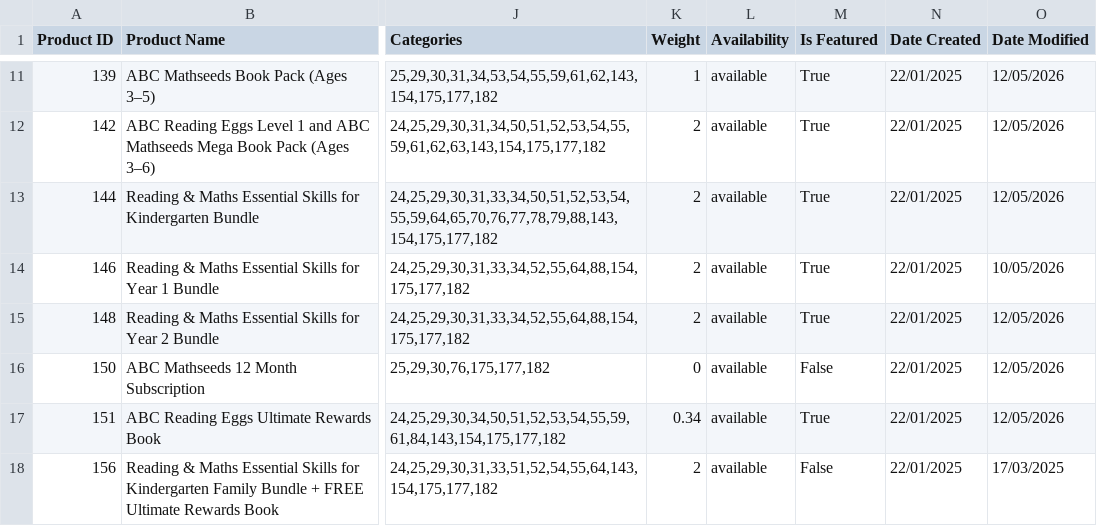
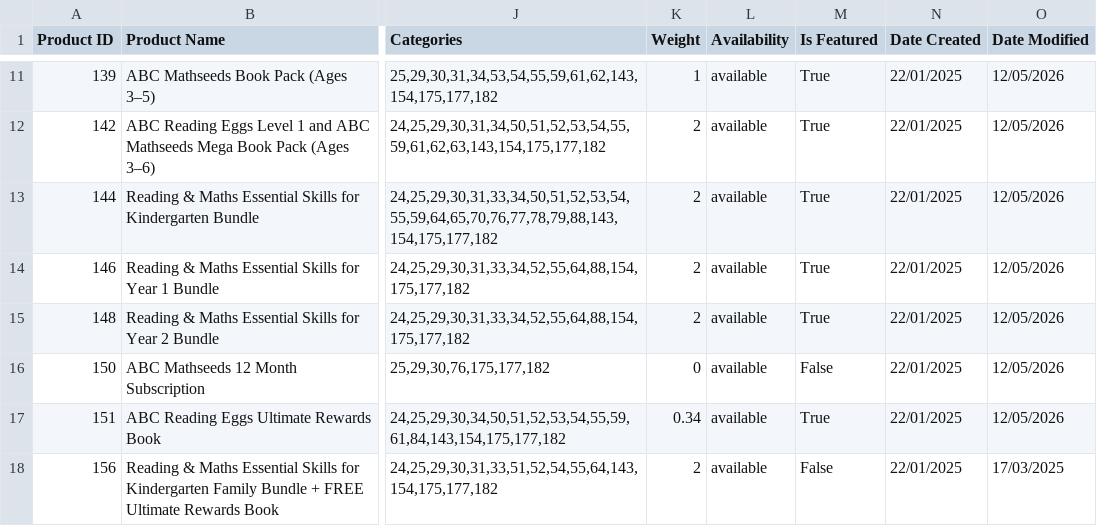
Before and after one commit to AsvineG/BookshopDashboard, a CSV file: products.csv, drawn as a sheet; only a part is shown, gaps mark what is left out; the diff names each change by its address in the sheet, - before the commit and + after, or states it on an @@ line.

```diff
--- a/products.csv
+++ b/products.csv
-O14 (Date Modified): 10/05/2026
+O14 (Date Modified): 12/05/2026
```
Also changed, not shown: customers.csv, 1 other file.
